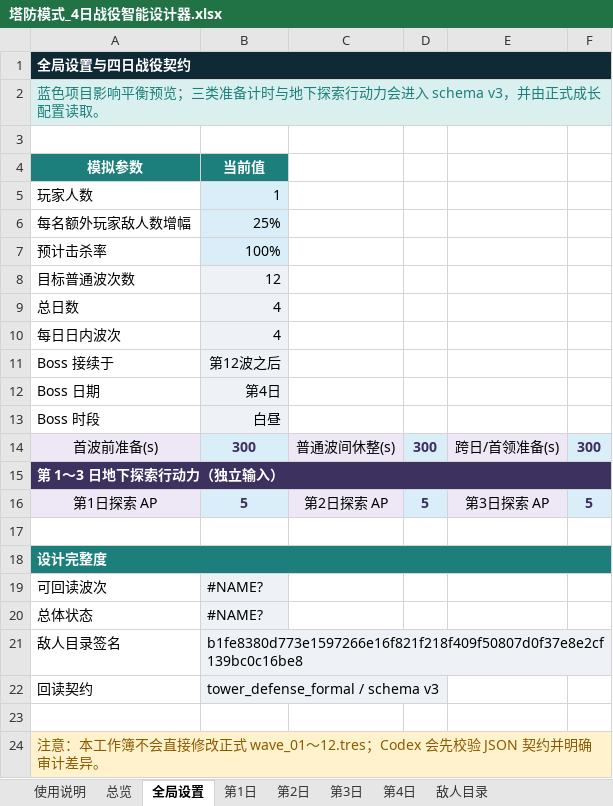
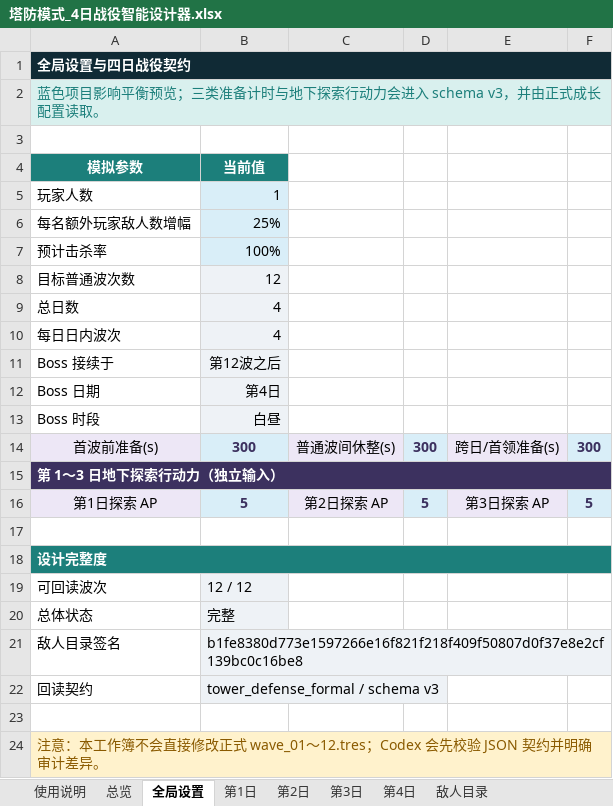
Before and after one commit to wanheng20031114/arc-nice, an Excel workbook: reports/塔防模式_4日战役智能设计器.xlsx, sheet 全局设置, drawn as a sheet; values as stored, in another font and other column widths than the file's, no borders; the diff names each change by its address in the sheet, - before the commit and + after, or states it on an @@ line.

```diff
--- a/reports/塔防模式_4日战役智能设计器.xlsx (sheet 全局设置)
+++ b/reports/塔防模式_4日战役智能设计器.xlsx (sheet 全局设置)
-B19 (当前值): #NAME?
+B19 (当前值): 12 / 12
-B20 (当前值): #NAME?
+B20 (当前值): 完整
```
Also changed, not shown: sheet 敌人导入数据（勿改）, sheet 导入数据（勿改）, sheet 总览, sheet 第1日, sheet 第3日, sheet 第2日, 1 more sheet, charts or pictures, 6 other files.
